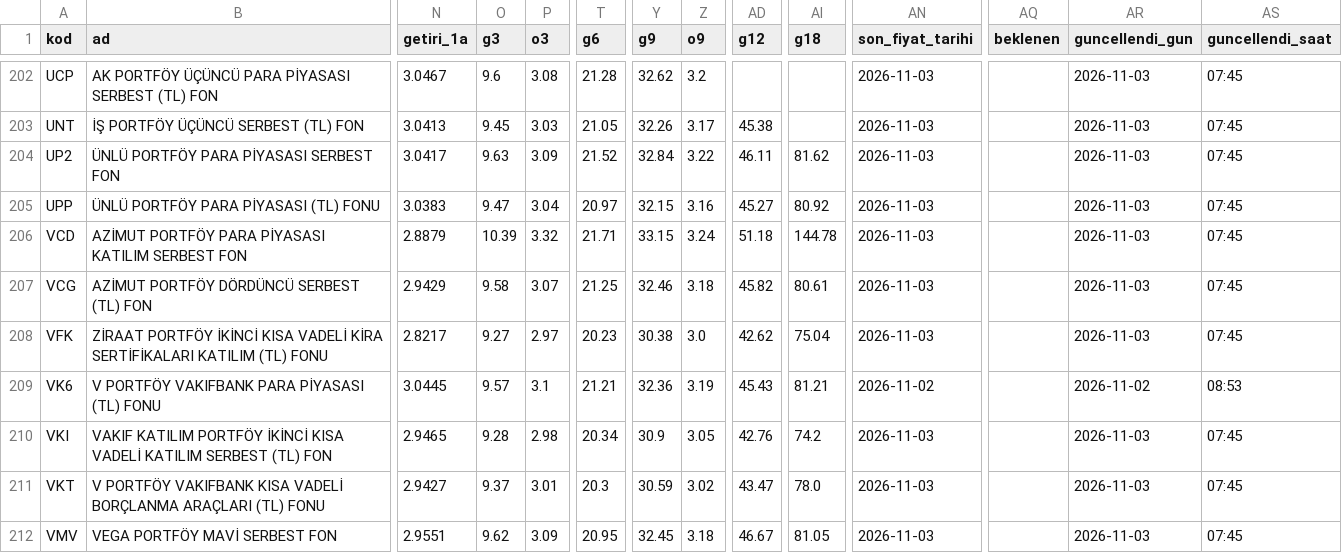
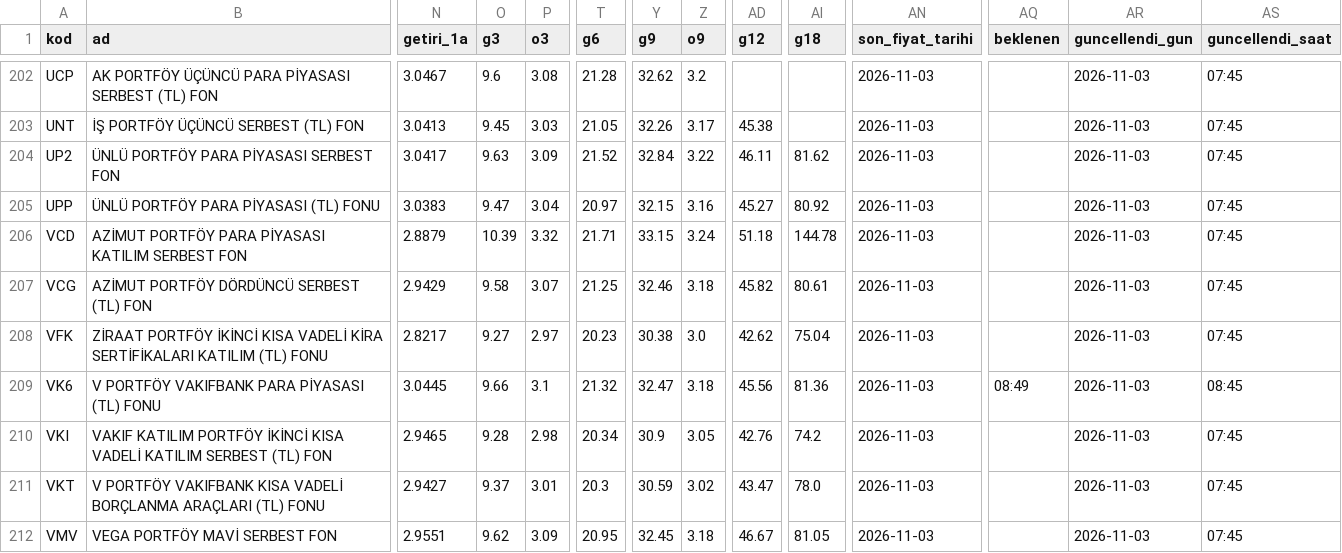
Before and after one commit to hsynaltunta/duzenli-fonlar, a CSV file: data/fonlar.csv, drawn as a sheet; only a part is shown, gaps mark what is left out; the diff names each change by its address in the sheet, - before the commit and + after, or states it on an @@ line.

```diff
--- a/data/fonlar.csv
+++ b/data/fonlar.csv
-O209 (g3): 9.57
+O209 (g3): 9.66
-T209 (g6): 21.21
+T209 (g6): 21.32
-Y209 (g9): 32.36
+Y209 (g9): 32.47
-Z209 (o9): 3.19
+Z209 (o9): 3.18
-AD209 (g12): 45.43
+AD209 (g12): 45.56
-AI209 (g18): 81.21
+AI209 (g18): 81.36
-AN209 (son_fiyat_tarihi): 2026-11-02
+AN209 (son_fiyat_tarihi): 2026-11-03
-AQ209 (beklenen): (empty)
+AQ209 (beklenen): 08:49
-AR209 (guncellendi_gun): 2026-11-02
+AR209 (guncellendi_gun): 2026-11-03
-AS209 (guncellendi_saat): 08:53
+AS209 (guncellendi_saat): 08:45
```
Also changed, not shown: data/aylik.csv, 3 other files.
